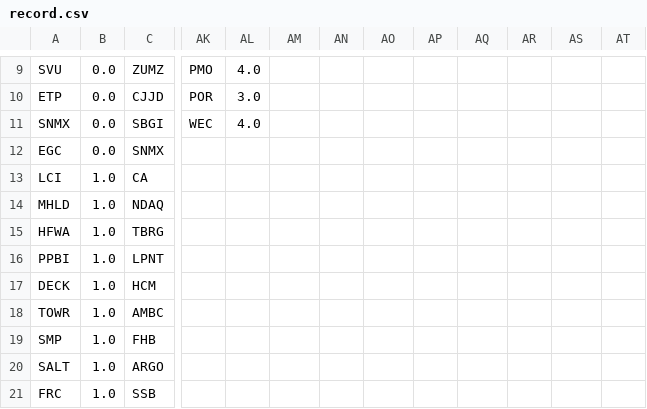
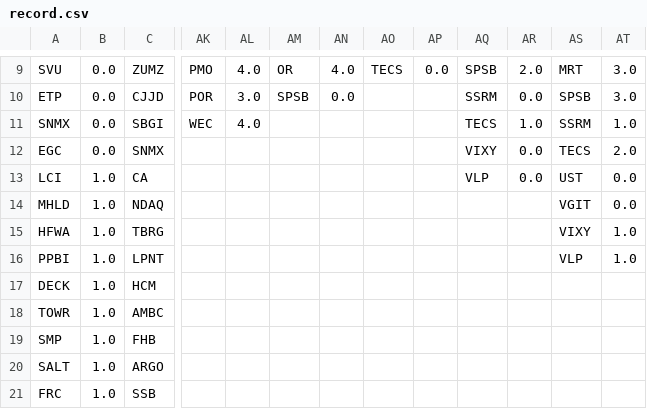
Before and after one commit to hong0396/start_up_git, a CSV file: us_stock/technical_analysis/Main/up/4up1down1up_limit/up_data/record.csv, drawn as a sheet; only a part is shown, gaps mark what is left out; the diff covers the shown part only; the diff names each change by its address in the sheet, - before the commit and + after, or states it on an @@ line.

```diff
--- a/us_stock/technical_analysis/Main/up/4up1down1up_limit/up_data/record.csv
+++ b/us_stock/technical_analysis/Main/up/4up1down1up_limit/up_data/record.csv
-AM9: (empty)
+AM9: OR
-AN9: (empty)
+AN9: 4.0
-AO9: (empty)
+AO9: TECS
-AP9: (empty)
+AP9: 0.0
-AQ9: (empty)
+AQ9: SPSB
-AR9: (empty)
+AR9: 2.0
-AS9: (empty)
+AS9: MRT
-AT9:AT10: (empty)
+AT9:AT10: 3.0
-AM10: (empty)
+AM10: SPSB
-AN10: (empty)
+AN10: 0.0
-AQ10: (empty)
+AQ10: SSRM
-AR10: (empty)
+AR10: 0.0
-AS10: (empty)
+AS10: SPSB
-AQ11: (empty)
+AQ11: TECS
-AR11: (empty)
+AR11: 1.0
-AS11: (empty)
+AS11: SSRM
-AT11: (empty)
+AT11: 1.0
-AQ12: (empty)
+AQ12: VIXY
-AR12:AR13: (empty)
+AR12:AR13: 0.0
-AS12: (empty)
+AS12: TECS
-AT12: (empty)
+AT12: 2.0
-AQ13: (empty)
+AQ13: VLP
-AS13: (empty)
+AS13: UST
-AT13:AT14: (empty)
+AT13:AT14: 0.0
-AS14: (empty)
+AS14: VGIT
-AS15: (empty)
+AS15: VIXY
-AT15:AT16: (empty)
+AT15:AT16: 1.0
-AS16: (empty)
+AS16: VLP
```
Also changed, not shown: 64 edited cells elsewhere in this file, 8 other files.
